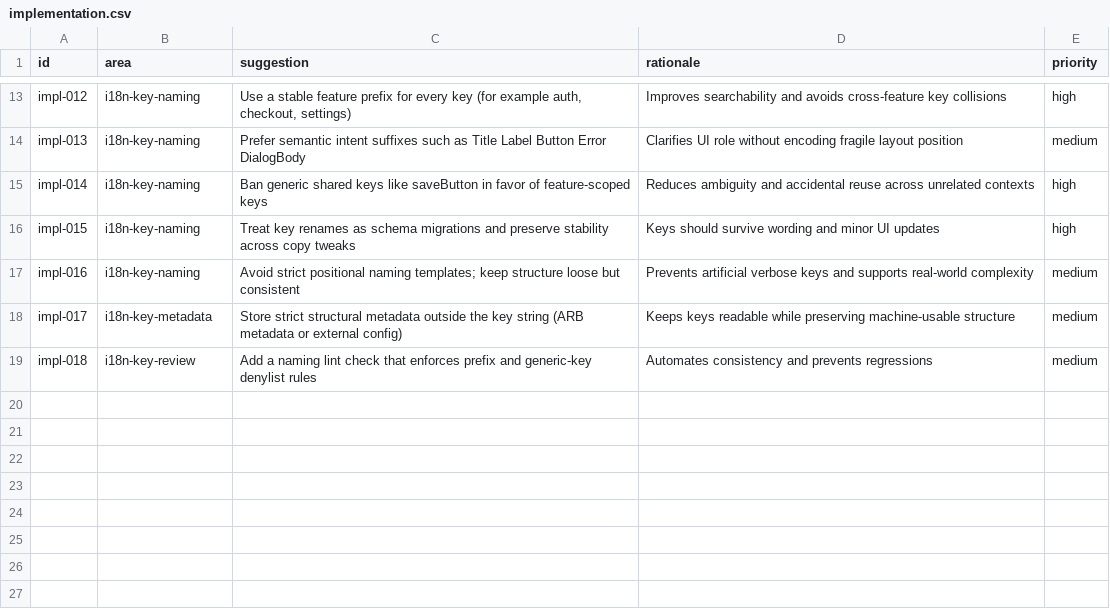
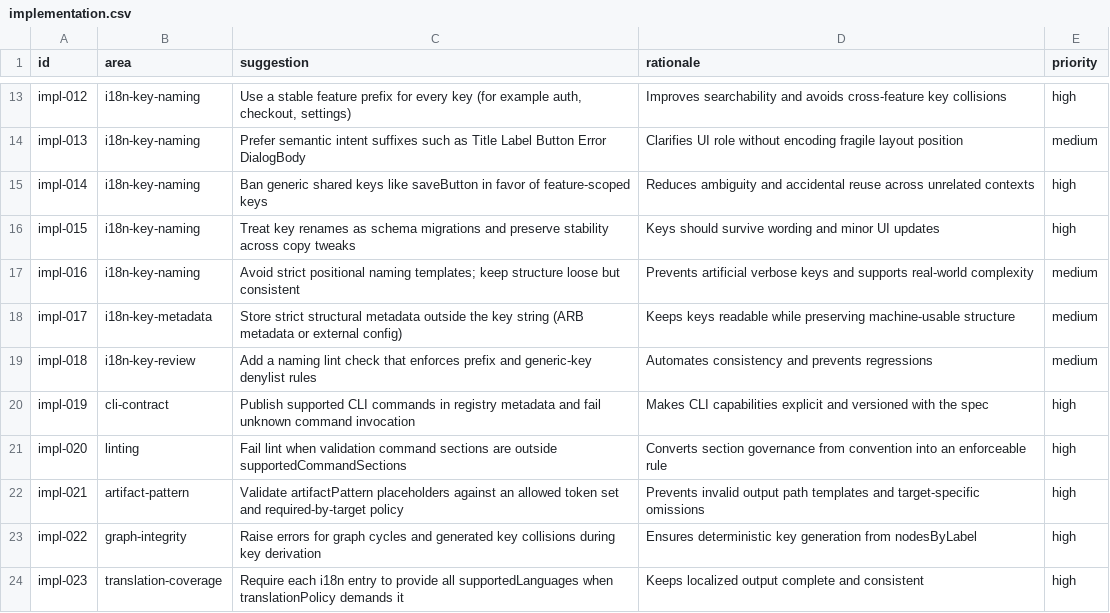
Before and after one commit to flarebyte/ash-splash-norn, a CSV file: doc/design-meta/examples/other/implementation.csv, drawn as a sheet; only a part is shown, gaps mark what is left out.

Commit message:
Tighter specs

```diff
--- a/doc/design-meta/examples/other/implementation.csv
+++ b/doc/design-meta/examples/other/implementation.csv
@@ -19 +19,6 @@ impl-017,i18n-key-metadata,"Store strict structural metadata outside the key str
 impl-018,i18n-key-review,"Add a naming lint check that enforces prefix and generic-key denylist rules","Automates consistency and prevents regressions",medium
+impl-019,cli-contract,"Publish supported CLI commands in registry metadata and fail unknown command invocation","Makes CLI capabilities explicit and versioned with the spec",high
+impl-020,linting,"Fail lint when validation command sections are outside supportedCommandSections","Converts section governance from convention into an enforceable rule",high
+impl-021,artifact-pattern,"Validate artifactPattern placeholders against an allowed token set and required-by-target policy","Prevents invalid output path templates and target-specific omissions",high
+impl-022,graph-integrity,"Raise errors for graph cycles and generated key collisions during key derivation","Ensures deterministic key generation from nodesByLabel",high
+impl-023,translation-coverage,"Require each i18n entry to provide all supportedLanguages when translationPolicy demands it","Keeps localized output complete and consistent",high
```
Also changed, not shown: 3 other files.
